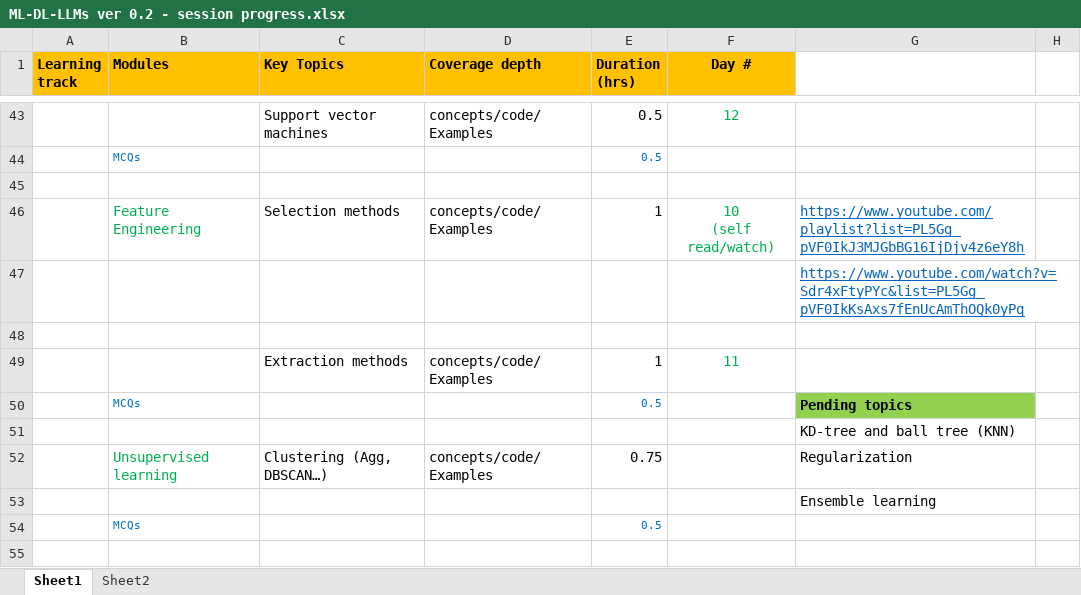
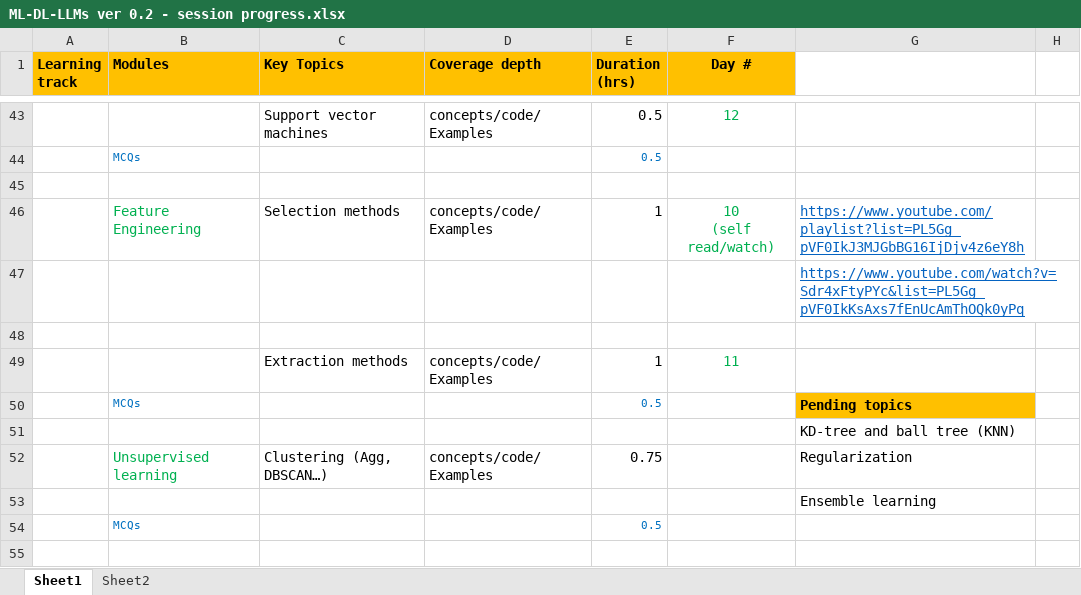
Before and after one commit to gridflowai/cgi-AI-ML-GenAI, an Excel workbook: ML-DL-LLMs ver 0.2 - session progress.xlsx, sheet Sheet1, drawn as a sheet; only a part is shown, gaps mark what is left out; values as stored, in another font and other column widths than the file's, no borders; the diff names each change by its address in the sheet, - before the commit and + after, or states it on an @@ line.

```diff
--- a/ML-DL-LLMs ver 0.2 - session progress.xlsx (sheet Sheet1)
+++ b/ML-DL-LLMs ver 0.2 - session progress.xlsx (sheet Sheet1)
-G50 fill: #92D050
+G50 fill: #FFC000
```
Also changed, not shown: 2 other files.
